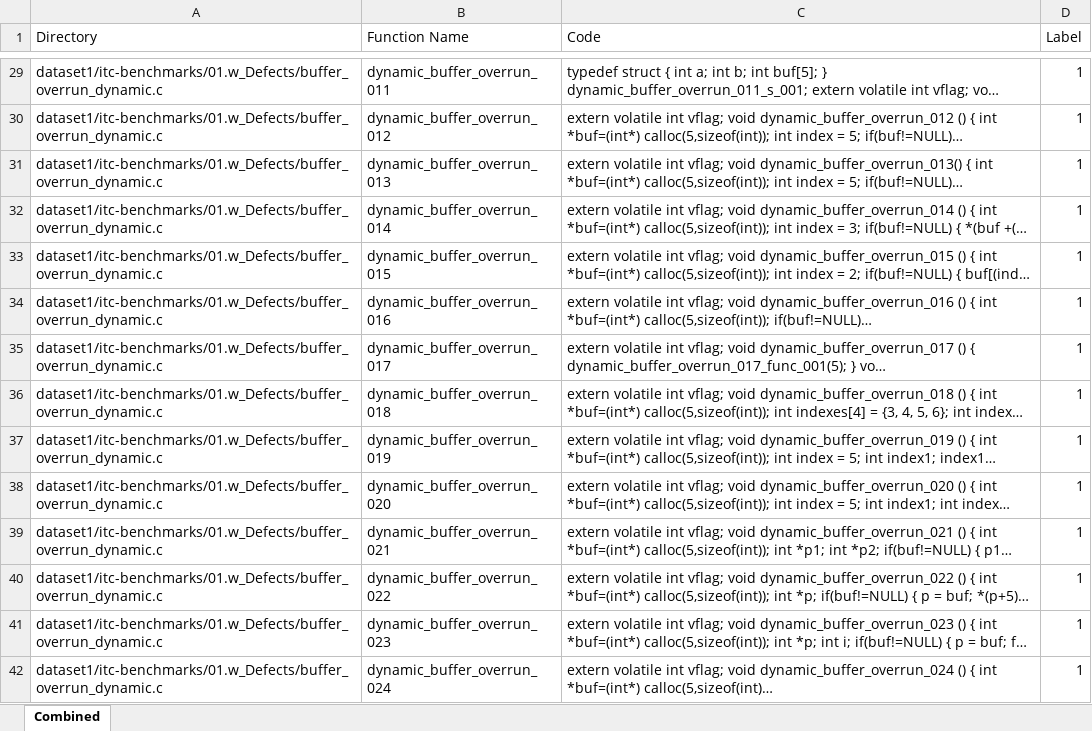
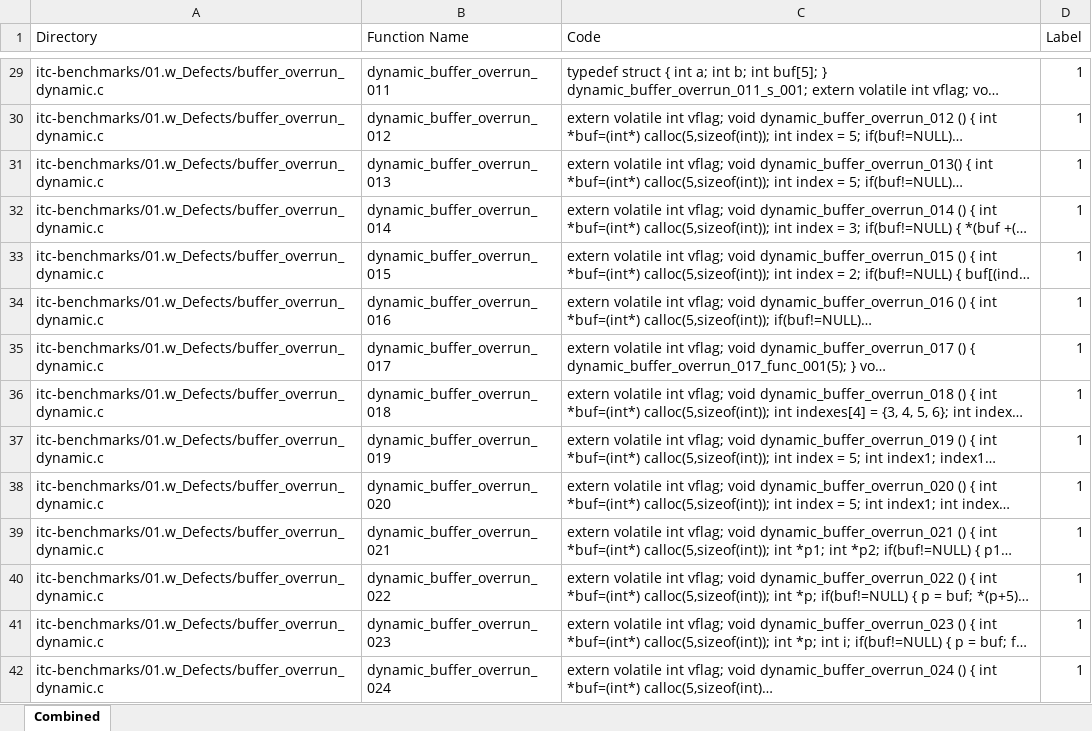
Before and after one commit to MaherMuhtadi/Embedded-Code-Fault-Dataset, an Excel workbook: dataset1/dataset.xlsx, sheet Combined, drawn as a sheet; only a part is shown, gaps mark what is left out; long unchanged cells end in …; values as stored, in another font and other column widths than the file's, no borders; the diff covers the shown part only; the diff names each change by its address in the sheet, - before the commit and + after, or states it on an @@ line.

Commit message:
updated directory

```diff
--- a/dataset1/dataset.xlsx (sheet Combined)
+++ b/dataset1/dataset.xlsx (sheet Combined)
-A29:A42 (Directory): dataset1/itc-benchmarks/01.w_Defects/buffer_overrun_dynamic.c
+A29:A42 (Directory): itc-benchmarks/01.w_Defects/buffer_overrun_dynamic.c
```
Also changed, not shown: 1317 edited cells elsewhere in this sheet, 2 other files.
